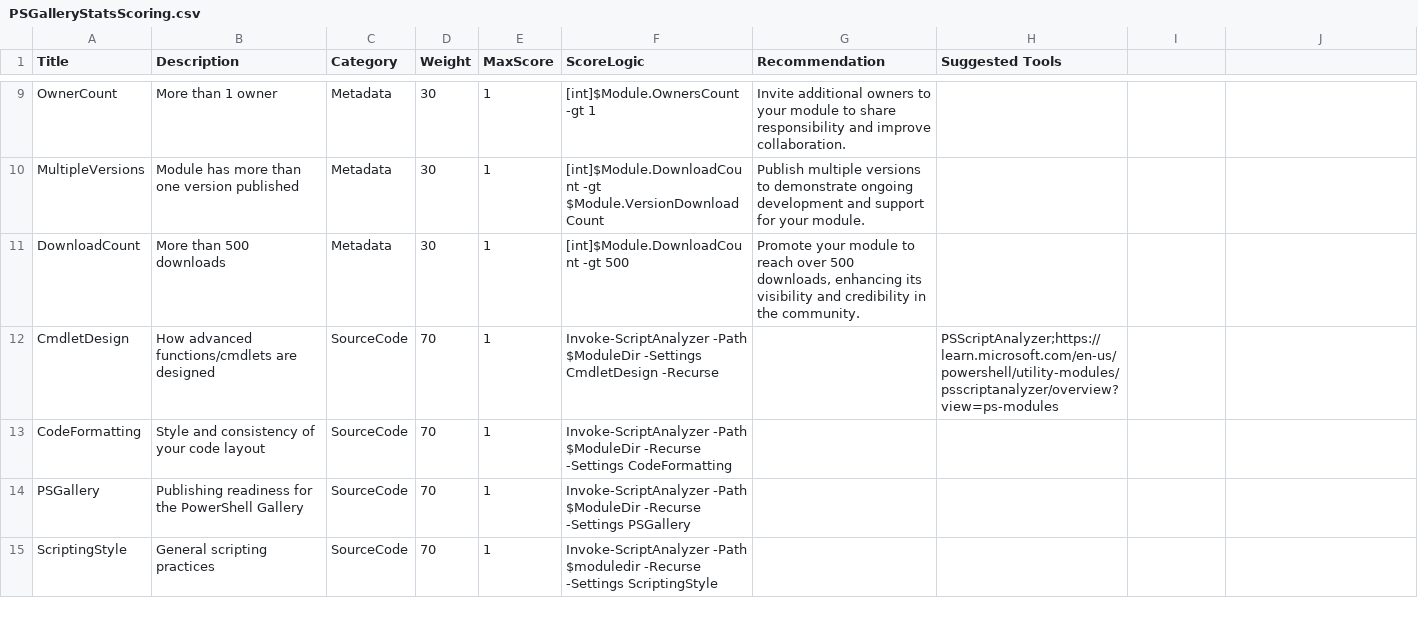
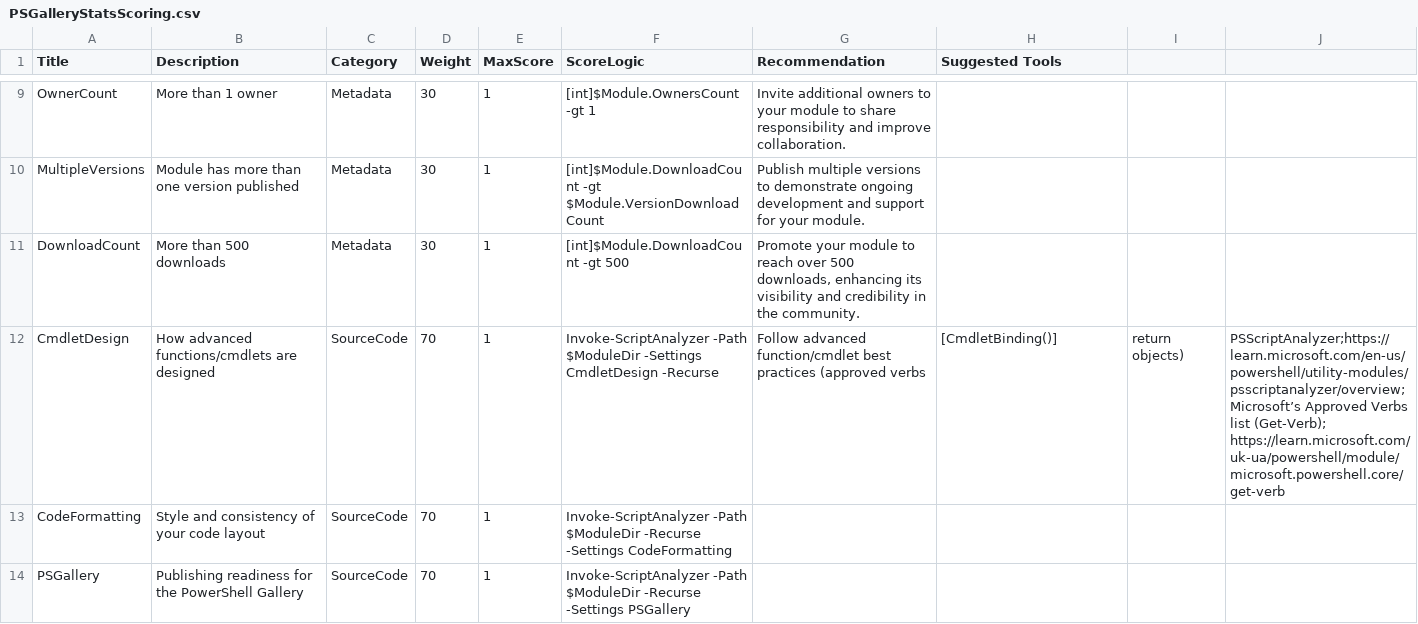
Before and after one commit to andysvints/PowerShellGalleryStats, a CSV file: API/PSGalleryStats/PSGalleryStatsScoring.csv, drawn as a sheet; only a part is shown, gaps mark what is left out; the shorter side is filled out with more unchanged rows.

Commit message:
Enhance CmdletDesign entry with best practices

```diff
--- a/API/PSGalleryStats/PSGalleryStatsScoring.csv
+++ b/API/PSGalleryStats/PSGalleryStatsScoring.csv
@@ -11,3 +11,3 @@ MultipleVersions,Module has more than one version published,Metadata,30,1, [int]
 DownloadCount,More than 500 downloads,Metadata,30,1, [int]$Module.DownloadCount -gt 500,"Promote your module to reach over 500 downloads, enhancing its visibility and credibility in the community.",
-CmdletDesign,How advanced functions/cmdlets are designed,SourceCode,70,1,Invoke-ScriptAnalyzer -Path $ModuleDir -Settings CmdletDesign -Recurse ,,PSScriptAnalyzer;https://learn.microsoft.com/en-us/powershell/utility-modules/psscriptanalyzer/overview?view=ps-modules
+CmdletDesign,How advanced functions/cmdlets are designed,SourceCode,70,1,Invoke-ScriptAnalyzer -Path $ModuleDir -Settings CmdletDesign -Recurse ,Follow advanced function/cmdlet best practices (approved verbs, [CmdletBinding()], return objects),PSScriptAnalyzer;https://learn.microsoft.com/en-us/powershell/utility-modules/psscriptanalyzer/overview; Microsoft’s Approved Verbs list (Get-Verb); https://learn.microsoft.com/uk-ua/powershell/module/microsoft.powershell.core/get-verb
 CodeFormatting,Style and consistency of your code layout,SourceCode,70,1,Invoke-ScriptAnalyzer -Path $ModuleDir -Recurse -Settings CodeFormatting,,
```
